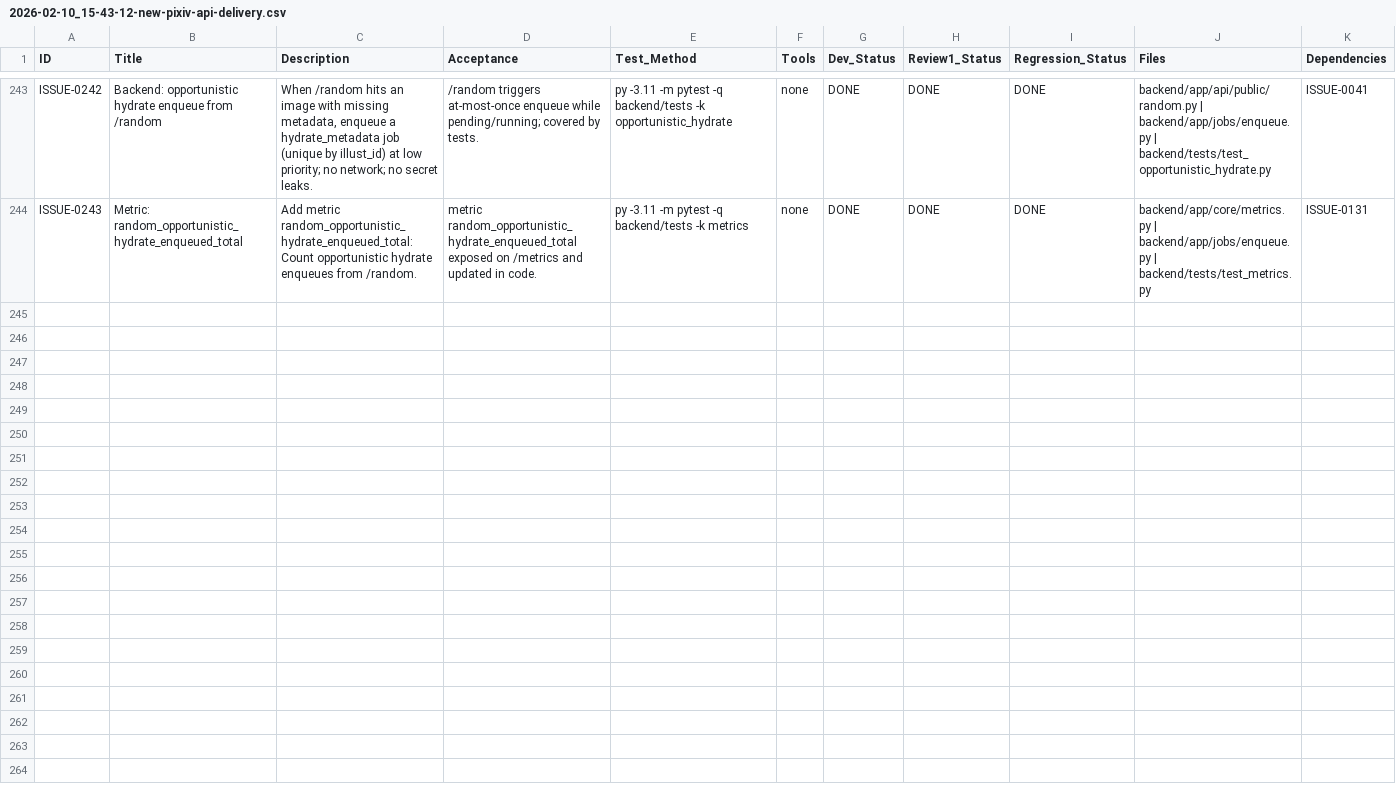
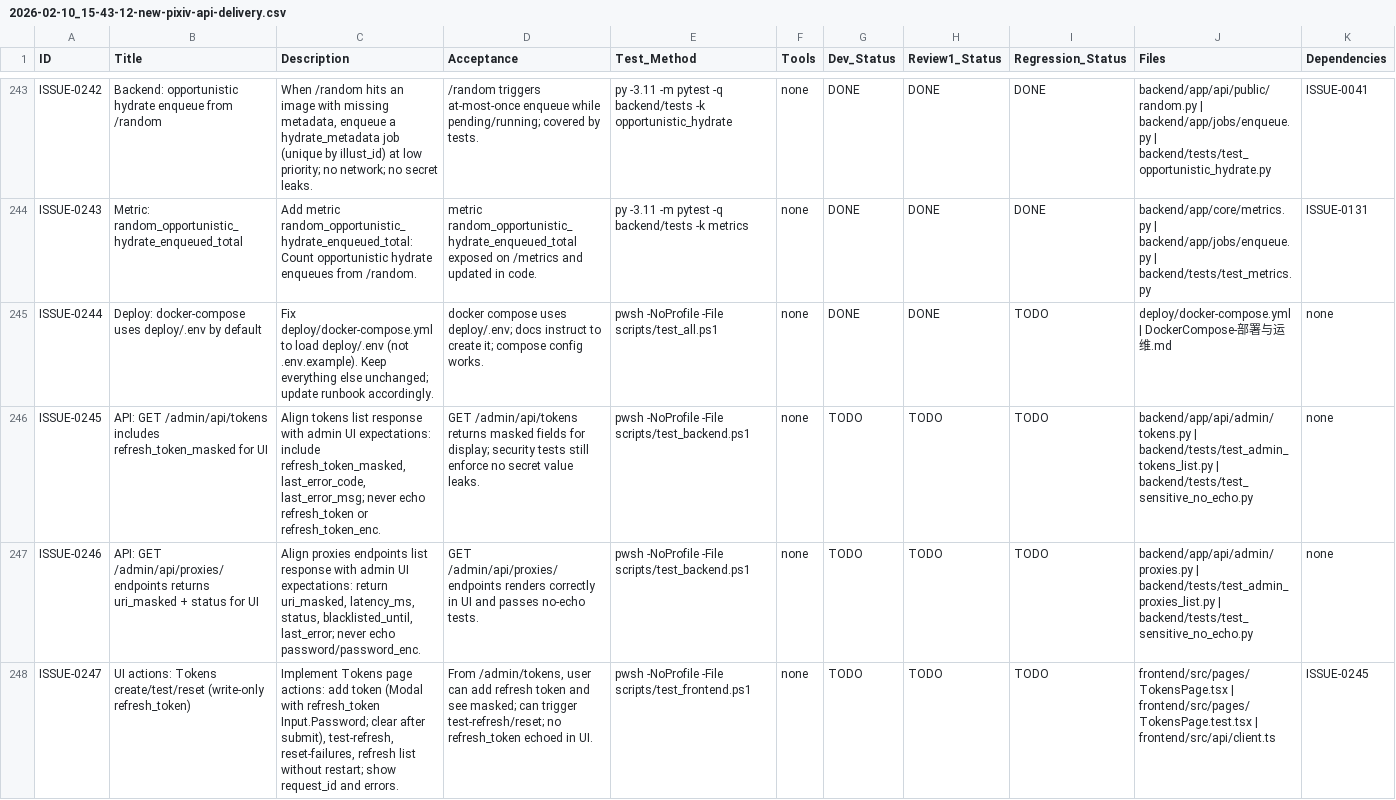
Before and after one commit to inliver233/random-mage, a CSV file: issues/2026-02-10_15-43-12-new-pixiv-api-delivery.csv, drawn as a sheet; only a part is shown, gaps mark what is left out; rows hold the shown columns only; the diff covers the shown part only; the diff names each change by its address in the sheet, - before the commit and + after, or states it on an @@ line.

Commit message:
[ISSUE-0244] Deploy: docker-compose uses deploy/.env by default

```diff
--- a/issues/2026-02-10_15-43-12-new-pixiv-api-delivery.csv
+++ b/issues/2026-02-10_15-43-12-new-pixiv-api-delivery.csv
+row 245: ISSUE-0244 | Deploy: docker-compose uses deploy/.env by default | Fix deploy/docker-compose.yml to load deploy/.env (not .env.example). Keep everything else unchanged; update runbook accordingly. | docker compose uses deploy/.env; docs instruct to create it; compose config works. | pwsh -NoProfile -File scripts/test_all.ps1 | none | DONE | DONE | TODO | deploy/docker-compose.yml | DockerCompose-部署与运维.md | none
+row 246: ISSUE-0245 | API: GET /admin/api/tokens includes refresh_token_masked for UI | Align tokens list response with admin UI expectations: include refresh_token_masked, last_error_code, last_error_msg; never echo refresh_token or refresh_token_enc. | GET /admin/api/tokens returns masked fields for display; security tests still enforce no secret value leaks. | pwsh -NoProfile -File scripts/test_backend.ps1 | none | TODO | TODO | TODO | backend/app/api/admin/tokens.py | backend/tests/test_admin_tokens_list.py | backend/tests/test_sensitive_no_echo.py | none
+row 247: ISSUE-0246 | API: GET /admin/api/proxies/endpoints returns uri_masked + status for UI | Align proxies endpoints list response with admin UI expectations: return uri_masked, latency_ms, status, blacklisted_until, last_error; never echo password/password_enc. | GET /admin/api/proxies/endpoints renders correctly in UI and passes no-echo tests. | pwsh -NoProfile -File scripts/test_backend.ps1 | none | TODO | TODO | TODO | backend/app/api/admin/proxies.py | backend/tests/test_admin_proxies_list.py | backend/tests/test_sensitive_no_echo.py | none
+row 248: ISSUE-0247 | UI actions: Tokens create/test/reset (write-only refresh_token) | Implement Tokens page actions: add token (Modal with refresh_token Input.Password; clear after submit), test-refresh, reset-failures, refresh list without restart; show request_id and errors. | From /admin/tokens, user can add refresh token and see masked; can trigger test-refresh/reset; no refresh_token echoed in UI. | pwsh -NoProfile -File scripts/test_frontend.ps1 | none | TODO | TODO | TODO | frontend/src/pages/TokensPage.tsx | frontend/src/pages/TokensPage.test.tsx | frontend/src/api/client.ts | ISSUE-0245
```
Also changed, not shown: 4 added rows elsewhere in this file, 4 other files.
